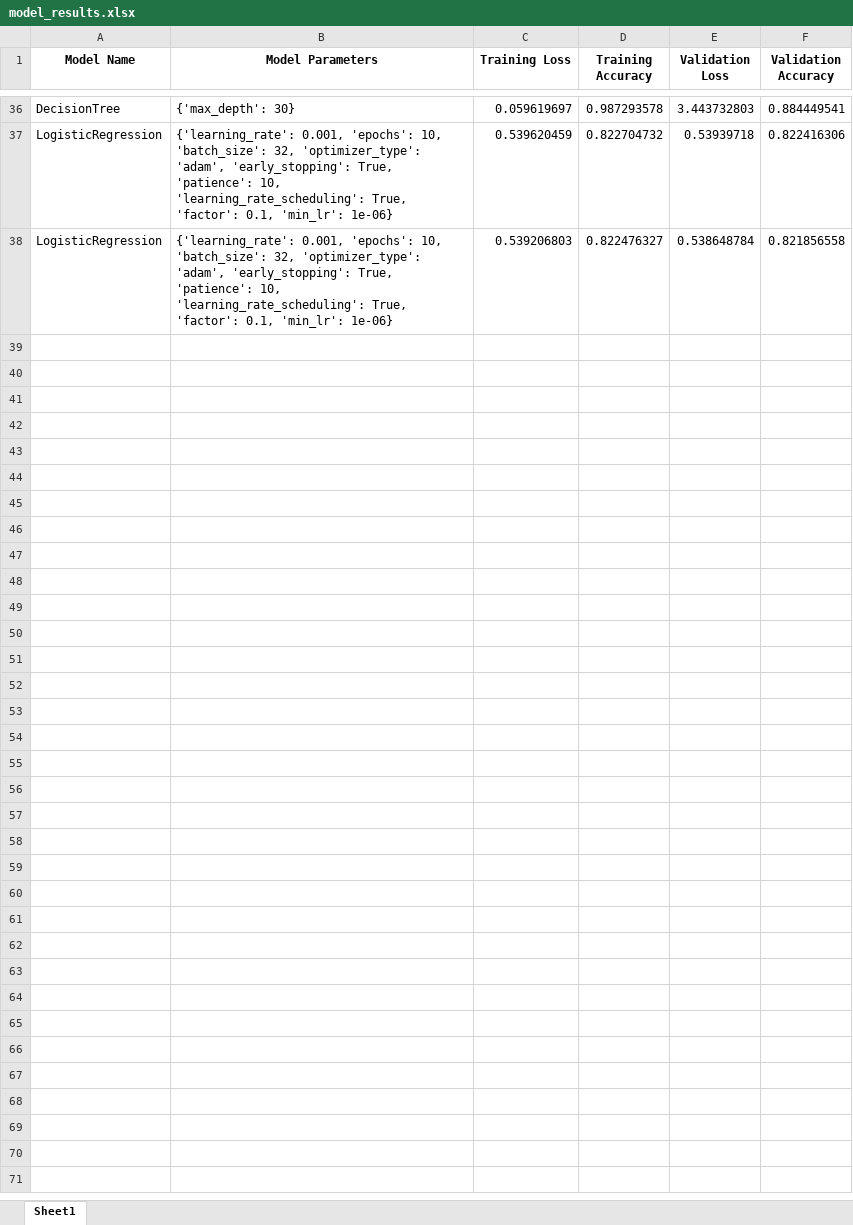
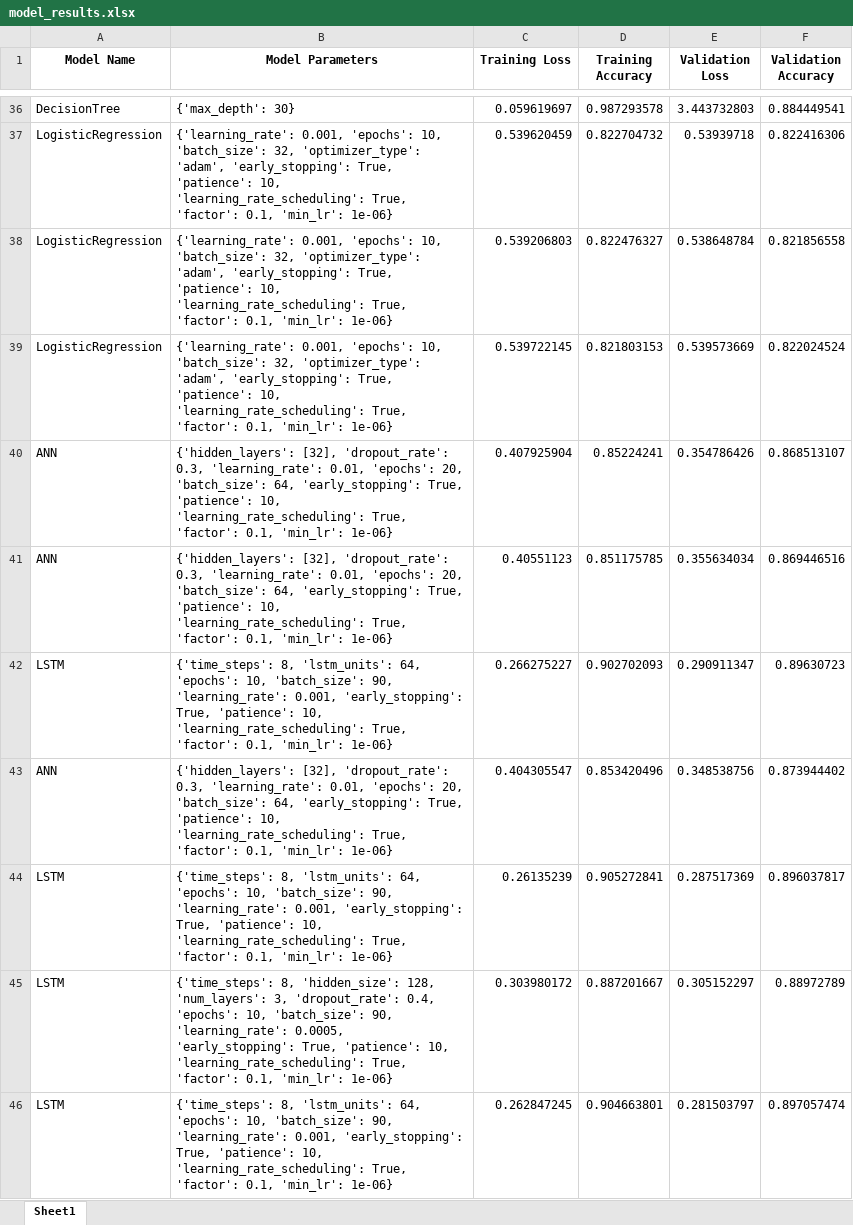
Before and after one commit to tastangh/GestureSenseClassifier, an Excel workbook: output/model_results.xlsx, sheet Sheet1, drawn as a sheet; only a part is shown, gaps mark what is left out; values as stored, in another font and other column widths than the file's, no borders; the diff names each change by its address in the sheet, - before the commit and + after, or states it on an @@ line.

Commit message:
ann logreg lstm completed

```diff
--- a/output/model_results.xlsx (sheet Sheet1)
+++ b/output/model_results.xlsx (sheet Sheet1)
+row 39: LogisticRegression | {'learning_rate': 0.001, 'epochs': 10, 'batch_size': 32, 'optimizer_type': 'adam', 'early_stopping': True, 'patience': 10, 'learning_rate_scheduling': True, 'factor': 0.1, 'min_lr': 1e-06} | 0.539722145 | 0.821803153 | 0.539573669 | 0.822024524
+row 40: ANN | {'hidden_layers': [32], 'dropout_rate': 0.3, 'learning_rate': 0.01, 'epochs': 20, 'batch_size': 64, 'early_stopping': True, 'patience': 10, 'learning_rate_scheduling': True, 'factor': 0.1, 'min_lr': 1e-06} | 0.407925904 | 0.85224241 | 0.354786426 | 0.868513107
+row 41: ANN | {'hidden_layers': [32], 'dropout_rate': 0.3, 'learning_rate': 0.01, 'epochs': 20, 'batch_size': 64, 'early_stopping': True, 'patience': 10, 'learning_rate_scheduling': True, 'factor': 0.1, 'min_lr': 1e-06} | 0.40551123 | 0.851175785 | 0.355634034 | 0.869446516
+row 42: LSTM | {'time_steps': 8, 'lstm_units': 64, 'epochs': 10, 'batch_size': 90, 'learning_rate': 0.001, 'early_stopping': True, 'patience': 10, 'learning_rate_scheduling': True, 'factor': 0.1, 'min_lr': 1e-06} | 0.266275227 | 0.902702093 | 0.290911347 | 0.89630723
+row 43: ANN | {'hidden_layers': [32], 'dropout_rate': 0.3, 'learning_rate': 0.01, 'epochs': 20, 'batch_size': 64, 'early_stopping': True, 'patience': 10, 'learning_rate_scheduling': True, 'factor': 0.1, 'min_lr': 1e-06} | 0.404305547 | 0.853420496 | 0.348538756 | 0.873944402
+row 44: LSTM | {'time_steps': 8, 'lstm_units': 64, 'epochs': 10, 'batch_size': 90, 'learning_rate': 0.001, 'early_stopping': True, 'patience': 10, 'learning_rate_scheduling': True, 'factor': 0.1, 'min_lr': 1e-06} | 0.26135239 | 0.905272841 | 0.287517369 | 0.896037817
+row 45: LSTM | {'time_steps': 8, 'hidden_size': 128, 'num_layers': 3, 'dropout_rate': 0.4, 'epochs': 10, 'batch_size': 90, 'learning_rate': 0.0005, 'early_stopping': True, 'patience': 10, 'learning_rate_scheduling': True, 'factor': 0.1, 'min_lr': 1e-06} | 0.303980172 | 0.887201667 | 0.305152297 | 0.88972789
+row 46: LSTM | {'time_steps': 8, 'lstm_units': 64, 'epochs': 10, 'batch_size': 90, 'learning_rate': 0.001, 'early_stopping': True, 'patience': 10, 'learning_rate_scheduling': True, 'factor': 0.1, 'min_lr': 1e-06} | 0.262847245 | 0.904663801 | 0.281503797 | 0.897057474
```
Also changed, not shown: 17 other files.
